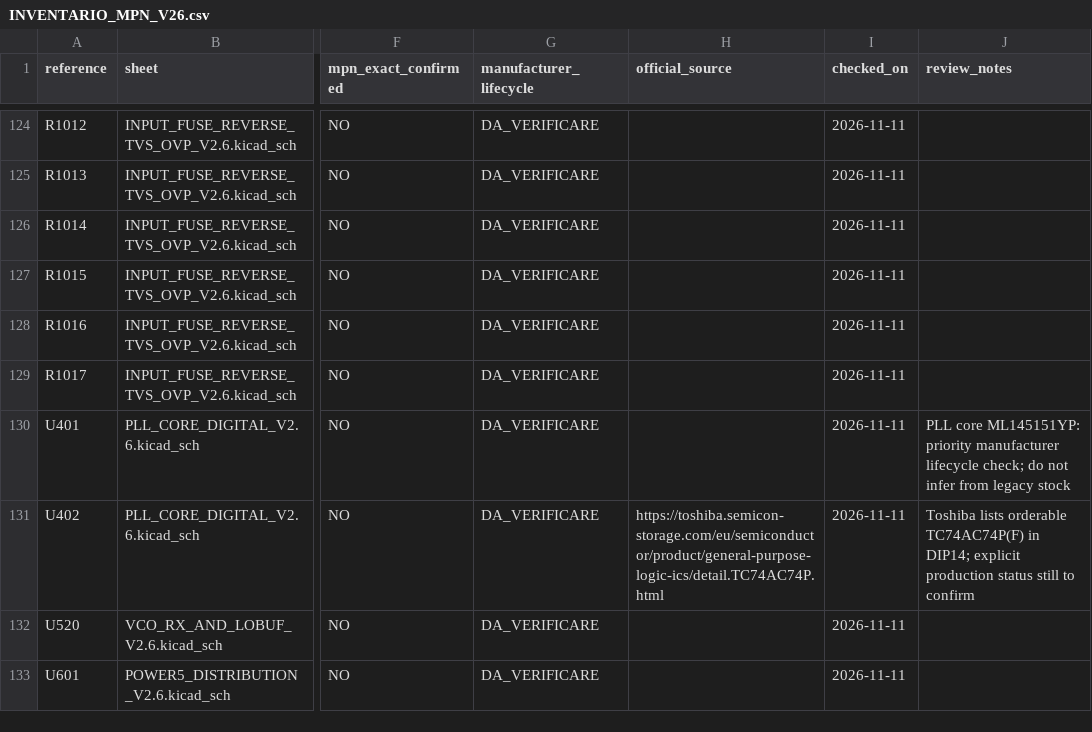
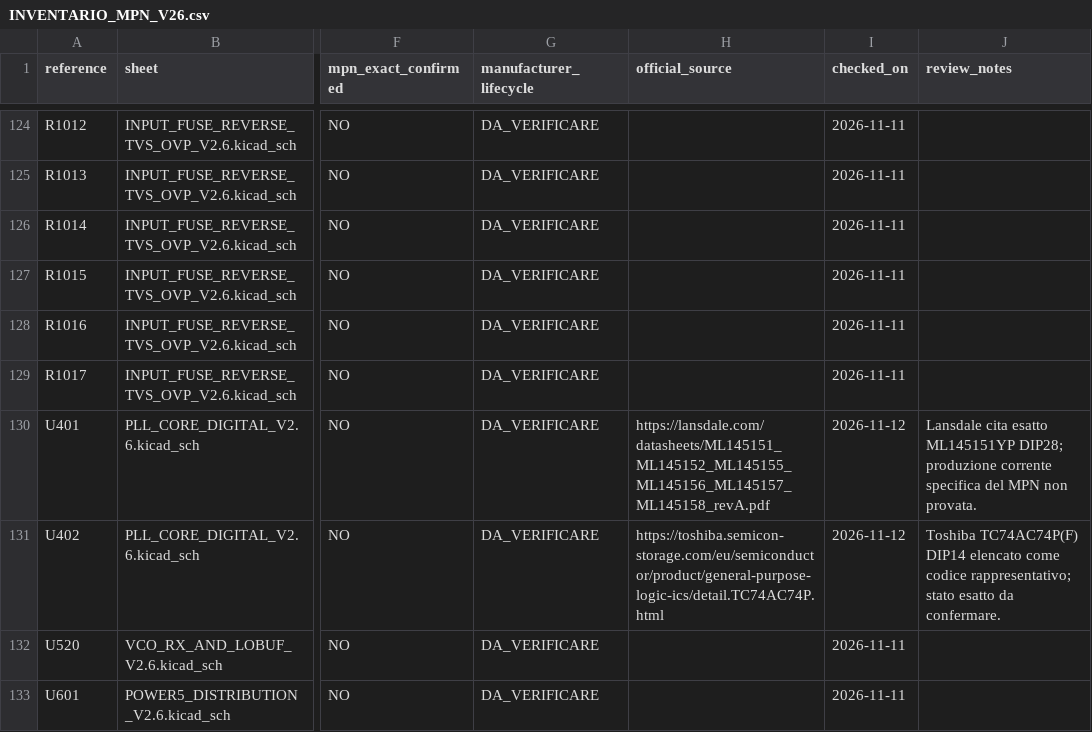
Before and after one commit to jd3485/Superstar3900-THT-Evolution, a CSV file: 03_Verifiche/V2.6/INVENTARIO_MPN_V26.csv, drawn as a sheet; only a part is shown, gaps mark what is left out; the diff covers the shown part only; the diff names each change by its address in the sheet, - before the commit and + after, or states it on an @@ line.

Commit message:
V2.6 fix physical 138-part inventory and record manufacturer lifecycle evidence for critical MPNs

```diff
--- a/03_Verifiche/V2.6/INVENTARIO_MPN_V26.csv
+++ b/03_Verifiche/V2.6/INVENTARIO_MPN_V26.csv
-H130 (official_source): (empty)
+H130 (official_source): https://lansdale.com/datasheets/ML145151_ML145152_ML145155_ML145156_ML145157_ML145158_revA.pdf
-I130:I131 (checked_on): 2026-11-11
+I130:I131 (checked_on): 2026-11-12
-J130 (review_notes): PLL core ML145151YP: priority manufacturer lifecycle check; do not infer from legacy stock
+J130 (review_notes): Lansdale cita esatto ML145151YP DIP28; produzione corrente specifica del MPN non provata.
-J131 (review_notes): Toshiba lists orderable TC74AC74P(F) in DIP14; explicit production status still to confirm
+J131 (review_notes): Toshiba TC74AC74P(F) DIP14 elencato come codice rappresentativo; stato esatto da confermare.
```
Also changed, not shown: 3 added rows, 3 removed rows and 12 edited cells elsewhere in this file, 2 other files.
